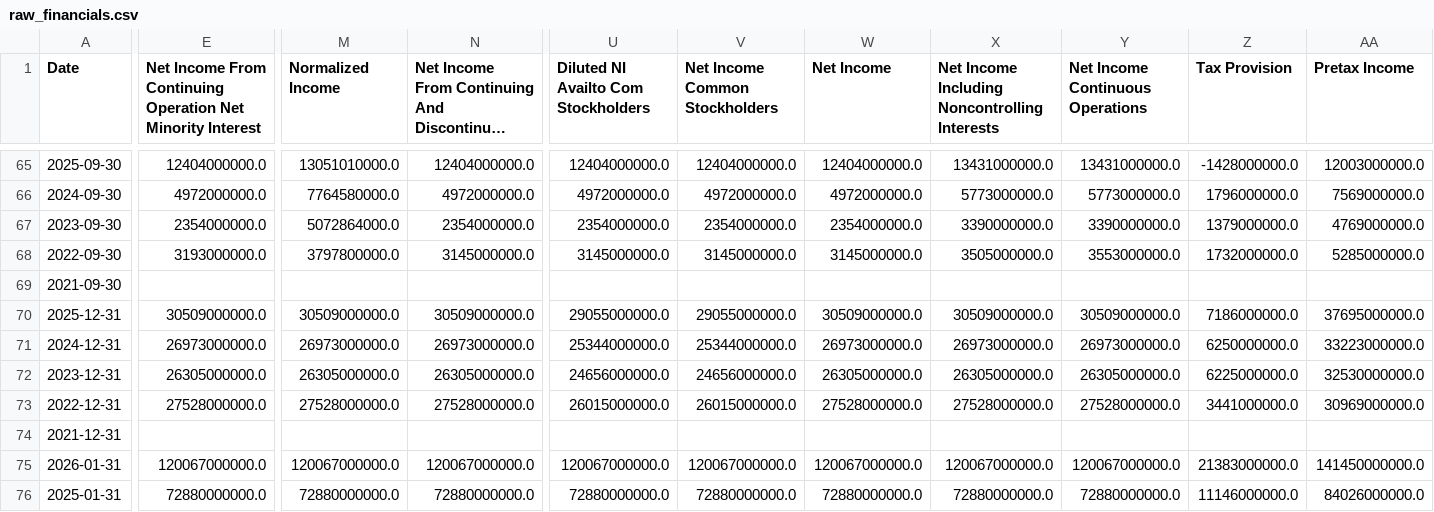
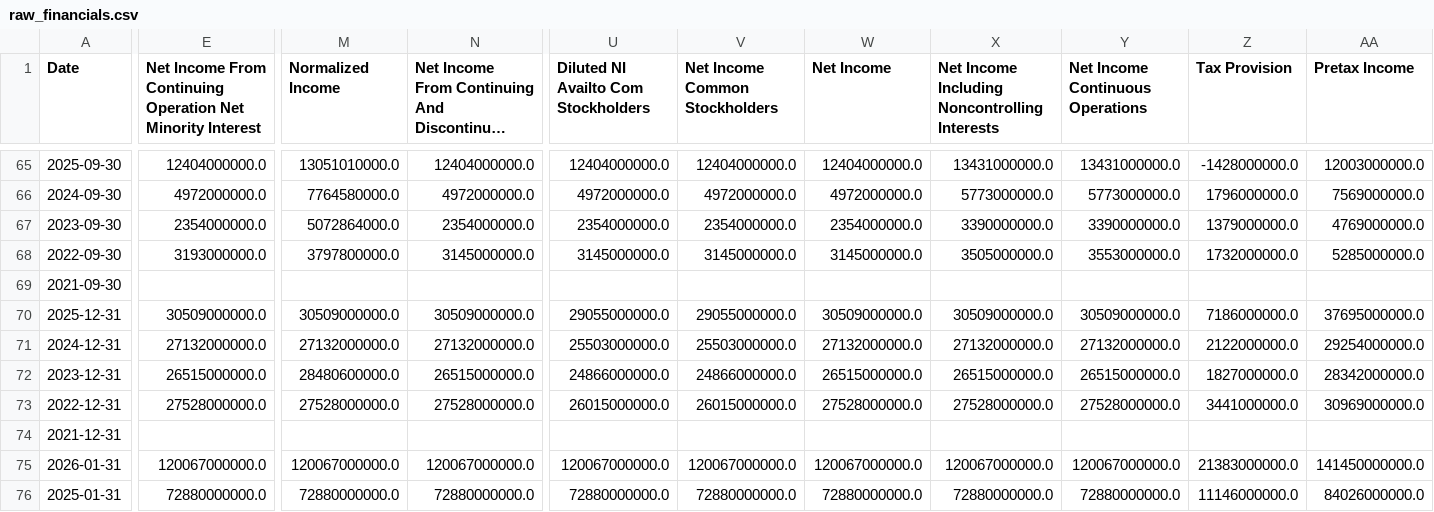
Before and after one commit to laihoangson/financial-analytic, a CSV file: data/raw/raw_financials.csv, drawn as a sheet; only a part is shown, gaps mark what is left out; long unchanged cells end in …; the diff covers the shown part only; the diff names each change by its address in the sheet, - before the commit and + after, or states it on an @@ line.

```diff
--- a/data/raw/raw_financials.csv
+++ b/data/raw/raw_financials.csv
-E71: 26973000000.0
+E71: 27132000000.0
-M71 (Normalized Income): 26973000000.0
+M71 (Normalized Income): 27132000000.0
-N71: 26973000000.0
+N71: 27132000000.0
-U71: 25344000000.0
+U71: 25503000000.0
-V71 (Net Income Common Stockholders): 25344000000.0
+V71 (Net Income Common Stockholders): 25503000000.0
-W71 (Net Income): 26973000000.0
+W71 (Net Income): 27132000000.0
-X71: 26973000000.0
+X71: 27132000000.0
-Y71 (Net Income Continuous Operations): 26973000000.0
+Y71 (Net Income Continuous Operations): 27132000000.0
-Z71 (Tax Provision): 6250000000.0
+Z71 (Tax Provision): 2122000000.0
-AA71 (Pretax Income): 33223000000.0
+AA71 (Pretax Income): 29254000000.0
-E72: 26305000000.0
+E72: 26515000000.0
-M72 (Normalized Income): 26305000000.0
+M72 (Normalized Income): 28480600000.0
-N72: 26305000000.0
+N72: 26515000000.0
-U72: 24656000000.0
+U72: 24866000000.0
-V72 (Net Income Common Stockholders): 24656000000.0
+V72 (Net Income Common Stockholders): 24866000000.0
-W72 (Net Income): 26305000000.0
+W72 (Net Income): 26515000000.0
-X72: 26305000000.0
+X72: 26515000000.0
-Y72 (Net Income Continuous Operations): 26305000000.0
+Y72 (Net Income Continuous Operations): 26515000000.0
-Z72 (Tax Provision): 6225000000.0
+Z72 (Tax Provision): 1827000000.0
-AA72 (Pretax Income): 32530000000.0
+AA72 (Pretax Income): 28342000000.0
```
Also changed, not shown: 35 edited cells elsewhere in this file, data/cleaned/financial_statements.csv, 2 other files.
